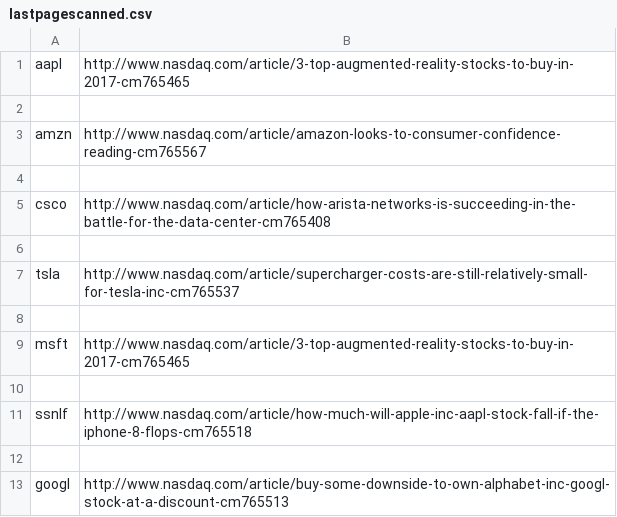
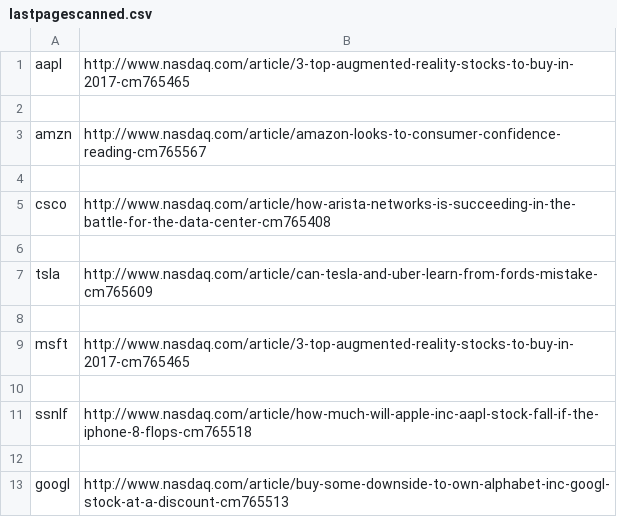
Before and after one commit to hearmstinj/pp2, a CSV file: CSV/lastpagescanned.csv, drawn as a sheet.

```diff
--- a/CSV/lastpagescanned.csv
+++ b/CSV/lastpagescanned.csv
@@ -6,3 +6,3 @@ csco,http://www.nasdaq.com/article/how-arista-networks-is-succeeding-in-the-batt
 
-tsla,http://www.nasdaq.com/article/supercharger-costs-are-still-relatively-small-for-tesla-inc-cm765537
+tsla,http://www.nasdaq.com/article/can-tesla-and-uber-learn-from-fords-mistake-cm765609
 
```
Also changed, not shown: 19 other files.
